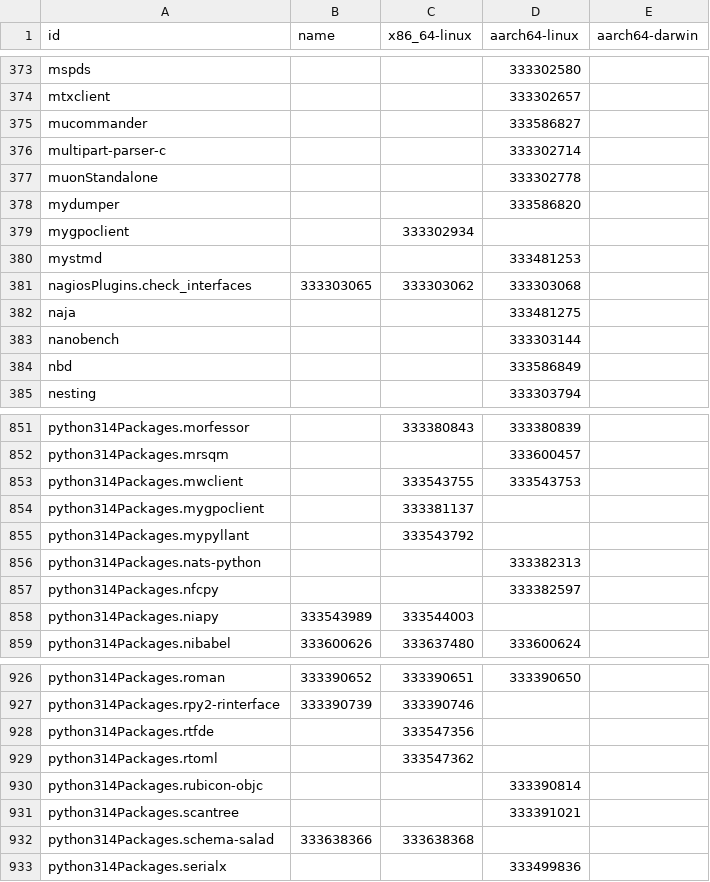
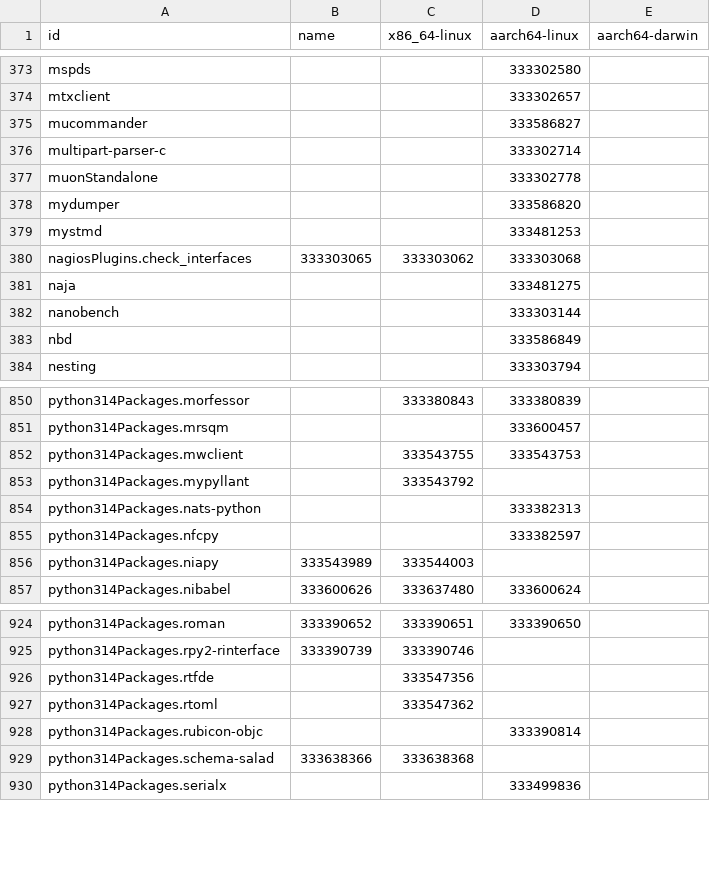
Before and after one commit to dtomvan/nixpkgs-failure-notify, a CSV file: results/staging-next/4-failures-packed.csv, drawn as a sheet; only a part is shown, gaps mark what is left out.

```diff
--- a/results/staging-next/4-failures-packed.csv
+++ b/results/staging-next/4-failures-packed.csv
@@ -378,3 +378,2 @@ muonStandalone,,,333302778
 mydumper,,,333586820
-mygpoclient,,333302934,
 mystmd,,,333481253
@@ -853,3 +852,2 @@ python314Packages.mrsqm,,,333600457
 python314Packages.mwclient,,333543755,333543753
-python314Packages.mygpoclient,,333381137,
 python314Packages.mypyllant,,333543792,
@@ -930,3 +928,2 @@ python314Packages.rtoml,,333547362,
 python314Packages.rubicon-objc,,,333390814
-python314Packages.scantree,,,333391021
 python314Packages.schema-salad,333638366,333638368,
```
Also changed, not shown: 4 other files.
